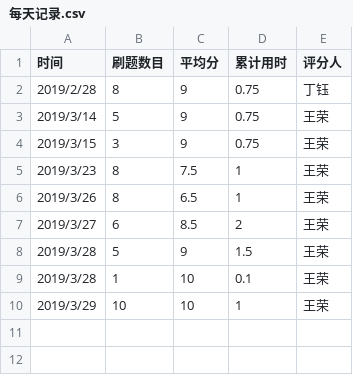
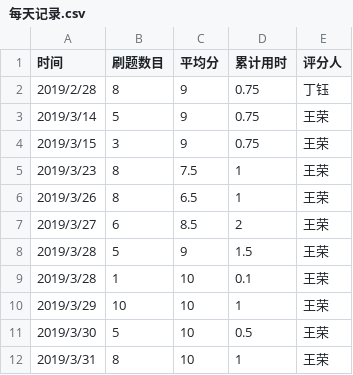
Before and after one commit to truckchen/C_language_practice, a CSV file: daily/每天记录.csv, drawn as a sheet; the diff names each change by its address in the sheet, - before the commit and + after, or states it on an @@ line.

Commit message:
Update 每天记录.csv

```diff
--- a/daily/每天记录.csv
+++ b/daily/每天记录.csv
+row 11: 2019/3/30 | 5 | 10 | 0.5 | 王荣
+row 12: 2019/3/31 | 8 | 10 | 1 | 王荣
```
